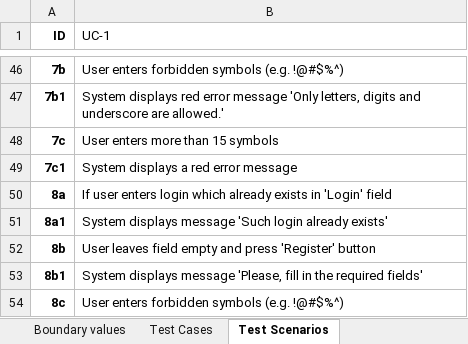
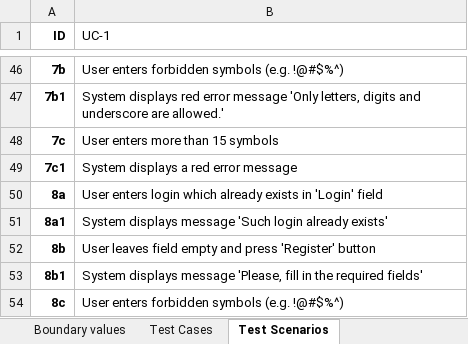
Before and after one commit to moony-bilcherry/NPO_5_sem, an Excel workbook: npo_lab12-15/npo_lab12.xlsx, sheet Test Scenarios, drawn as a sheet; only a part is shown, gaps mark what is left out; values as stored, in another font and other column widths than the file's, no borders; the diff names each change by its address in the sheet, - before the commit and + after, or states it on an @@ line.

```diff
--- a/npo_lab12-15/npo_lab12.xlsx (sheet Test Scenarios)
+++ b/npo_lab12-15/npo_lab12.xlsx (sheet Test Scenarios)
-B50 (UC-1): If user enters login…
+B50 (UC-1): User enters login…
```
Also changed, not shown: sheet Traceability Matrix, 2 other files.
